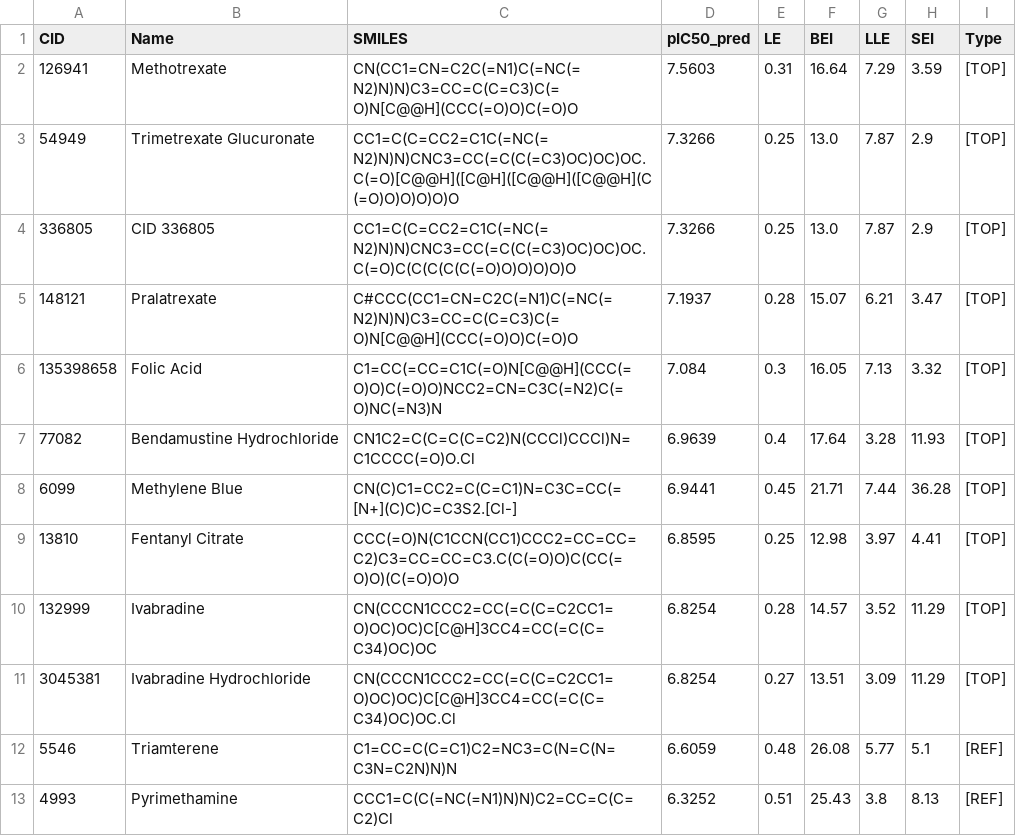
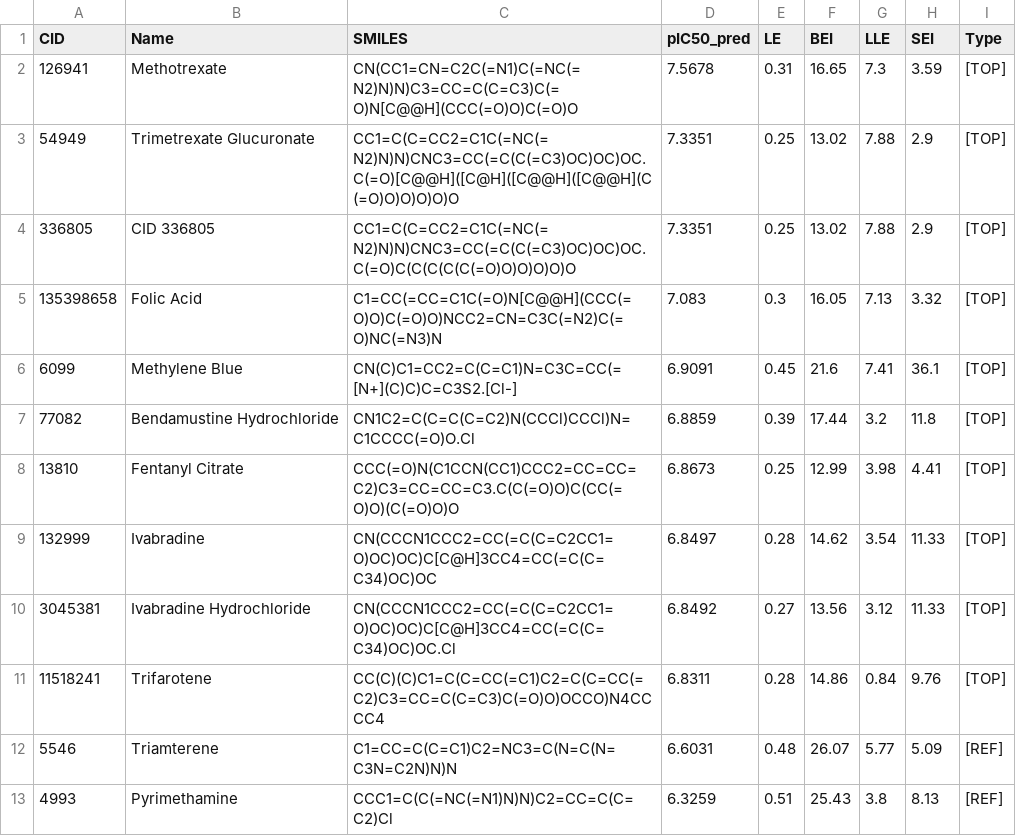
Before and after one commit to aavzpy2023/analysispaperKarimova2025, a CSV file: results/FDA_Candidates_For_Docking.csv, drawn as a sheet; only a part is shown; the diff covers the shown part only.

```diff
--- a/results/FDA_Candidates_For_Docking.csv
+++ b/results/FDA_Candidates_For_Docking.csv
@@ -1,13 +1,13 @@
 CID,Name,SMILES,pIC50_pred,LE,BEI,LLE,SEI,Type
-126941,Methotrexate,CN(CC1=CN=C2C(=N1)C(=NC(=N2)N)N)C3=CC=C(C=C3)C(=O)N[C@@H](CCC(=O)O)C(=O)O,7.5603,0.31,16.64,7.29,3.59,[TOP]
-54949,Trimetrexate Glucuronate,CC1=C(C=CC2=C1C(=NC(=N2)N)N)CNC3=CC(=C(C(=C3)OC)OC)OC.C(=O)[C@@H]([C@H]([C@@H]([C@@H](C(=O)O)O)O)O)O,7.3266,0.25,13.0,7.87,2.9,[TOP]
-336805,CID 336805,CC1=C(C=CC2=C1C(=NC(=N2)N)N)CNC3=CC(=C(C(=C3)OC)OC)OC.C(=O)C(C(C(C(C(=O)O)O)O)O)O,7.3266,0.25,13.0,7.87,2.9,[TOP]
-148121,Pralatrexate,C#CCC(CC1=CN=C2C(=N1)C(=NC(=N2)N)N)C3=CC=C(C=C3)C(=O)N[C@@H](CCC(=O)O)C(=O)O,7.1937,0.28,15.07,6.21,3.47,[TOP]
-135398658,Folic Acid,C1=CC(=CC=C1C(=O)N[C@@H](CCC(=O)O)C(=O)O)NCC2=CN=C3C(=N2)C(=O)NC(=N3)N,7.084,0.3,16.05,7.13,3.32,[TOP]
-77082,Bendamustine Hydrochloride,CN1C2=C(C=C(C=C2)N(CCCl)CCCl)N=C1CCCC(=O)O.Cl,6.9639,0.4,17.64,3.28,11.93,[TOP]
-6099,Methylene Blue,CN(C)C1=CC2=C(C=C1)N=C3C=CC(=[N+](C)C)C=C3S2.[Cl-],6.9441,0.45,21.71,7.44,36.28,[TOP]
-13810,Fentanyl Citrate,CCC(=O)N(C1CCN(CC1)CCC2=CC=CC=C2)C3=CC=CC=C3.C(C(=O)O)C(CC(=O)O)(C(=O)O)O,6.8595,0.25,12.98,3.97,4.41,[TOP]
-132999,Ivabradine,CN(CCCN1CCC2=CC(=C(C=C2CC1=O)OC)OC)C[C@H]3CC4=CC(=C(C=C34)OC)OC,6.8254,0.28,14.57,3.52,11.29,[TOP]
-3045381,Ivabradine Hydrochloride,CN(CCCN1CCC2=CC(=C(C=C2CC1=O)OC)OC)C[C@H]3CC4=CC(=C(C=C34)OC)OC.Cl,6.8254,0.27,13.51,3.09,11.29,[TOP]
-5546,Triamterene,C1=CC=C(C=C1)C2=NC3=C(N=C(N=C3N=C2N)N)N,6.6059,0.48,26.08,5.77,5.1,[REF]
-4993,Pyrimethamine,CCC1=C(C(=NC(=N1)N)N)C2=CC=C(C=C2)Cl,6.3252,0.51,25.43,3.8,8.13,[REF]
+126941,Methotrexate,CN(CC1=CN=C2C(=N1)C(=NC(=N2)N)N)C3=CC=C(C=C3)C(=O)N[C@@H](CCC(=O)O)C(=O)O,7.5678,0.31,16.65,7.3,3.59,[TOP]
+54949,Trimetrexate Glucuronate,CC1=C(C=CC2=C1C(=NC(=N2)N)N)CNC3=CC(=C(C(=C3)OC)OC)OC.C(=O)[C@@H]([C@H]([C@@H]([C@@H](C(=O)O)O)O)O)O,7.3351,0.25,13.02,7.88,2.9,[TOP]
+336805,CID 336805,CC1=C(C=CC2=C1C(=NC(=N2)N)N)CNC3=CC(=C(C(=C3)OC)OC)OC.C(=O)C(C(C(C(C(=O)O)O)O)O)O,7.3351,0.25,13.02,7.88,2.9,[TOP]
+135398658,Folic Acid,C1=CC(=CC=C1C(=O)N[C@@H](CCC(=O)O)C(=O)O)NCC2=CN=C3C(=N2)C(=O)NC(=N3)N,7.083,0.3,16.05,7.13,3.32,[TOP]
+6099,Methylene Blue,CN(C)C1=CC2=C(C=C1)N=C3C=CC(=[N+](C)C)C=C3S2.[Cl-],6.9091,0.45,21.6,7.41,36.1,[TOP]
+77082,Bendamustine Hydrochloride,CN1C2=C(C=C(C=C2)N(CCCl)CCCl)N=C1CCCC(=O)O.Cl,6.8859,0.39,17.44,3.2,11.8,[TOP]
+13810,Fentanyl Citrate,CCC(=O)N(C1CCN(CC1)CCC2=CC=CC=C2)C3=CC=CC=C3.C(C(=O)O)C(CC(=O)O)(C(=O)O)O,6.8673,0.25,12.99,3.98,4.41,[TOP]
+132999,Ivabradine,CN(CCCN1CCC2=CC(=C(C=C2CC1=O)OC)OC)C[C@H]3CC4=CC(=C(C=C34)OC)OC,6.8497,0.28,14.62,3.54,11.33,[TOP]
+3045381,Ivabradine Hydrochloride,CN(CCCN1CCC2=CC(=C(C=C2CC1=O)OC)OC)C[C@H]3CC4=CC(=C(C=C34)OC)OC.Cl,6.8492,0.27,13.56,3.12,11.33,[TOP]
+11518241,Trifarotene,CC(C)(C)C1=C(C=CC(=C1)C2=C(C=CC(=C2)C3=CC=C(C=C3)C(=O)O)OCCO)N4CCCC4,6.8311,0.28,14.86,0.84,9.76,[TOP]
+5546,Triamterene,C1=CC=C(C=C1)C2=NC3=C(N=C(N=C3N=C2N)N)N,6.6031,0.48,26.07,5.77,5.09,[REF]
+4993,Pyrimethamine,CCC1=C(C(=NC(=N1)N)N)C2=CC=C(C=C2)Cl,6.3259,0.51,25.43,3.8,8.13,[REF]
```
Also changed, not shown: 1 added row and 22 edited cells elsewhere in this file, results/ADMET_CANDIDATES_For_Docking.csv, 10 other files.
